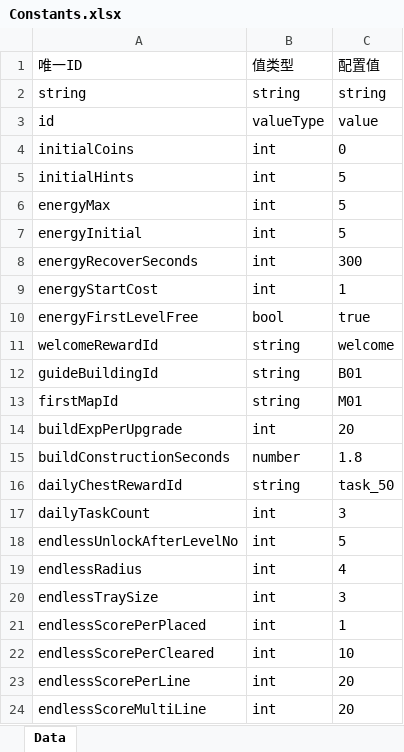
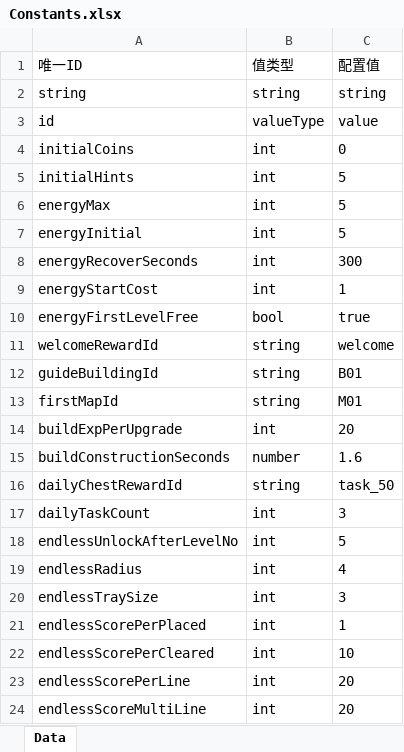
Before and after one commit to yufeng5259/Hexa-Puzzle, an Excel workbook: config/excel/Constants.xlsx, sheet Data, drawn as a sheet; values as stored, in another font and other column widths than the file's, no borders; the diff names each change by its address in the sheet, - before the commit and + after, or states it on an @@ line.

```diff
--- a/config/excel/Constants.xlsx (sheet Data)
+++ b/config/excel/Constants.xlsx (sheet Data)
-C15: 1.8
+C15: 1.6
```
Also changed, not shown: 59 other files.
